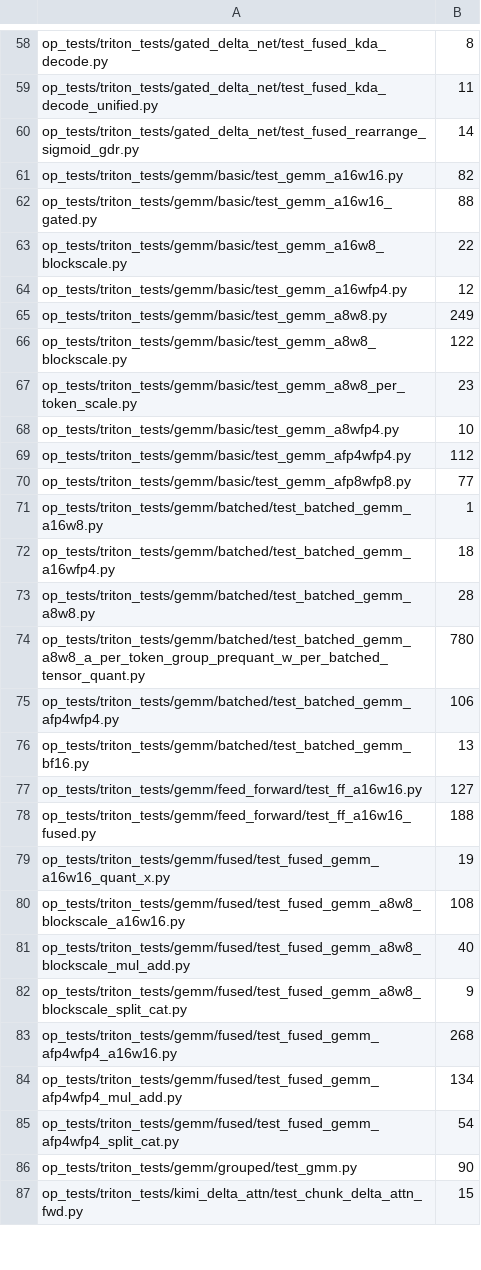
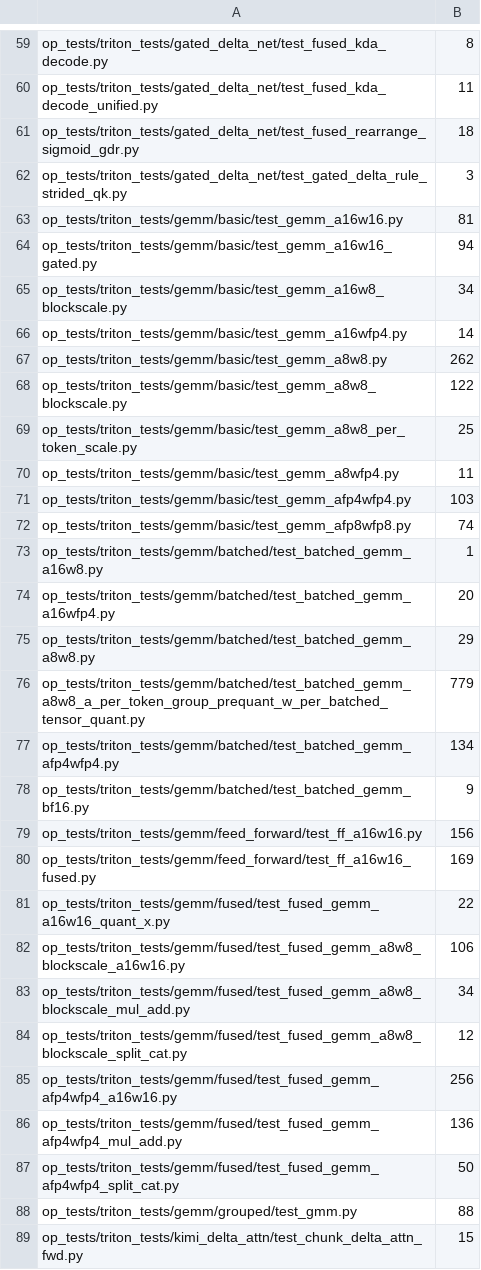
Before and after one commit to sogalin/aiter, a TSV file: .github/split-test-times/triton.tsv, drawn as a sheet; only a part is shown, gaps mark what is left out; the diff covers the shown part only.

```diff
--- a/.github/split-test-times/triton.tsv
+++ b/.github/split-test-times/triton.tsv
@@ -59,29 +60,30 @@ op_tests/triton_tests/gated_delta_net/test_fused_kda_decode.py	8
 op_tests/triton_tests/gated_delta_net/test_fused_kda_decode_unified.py	11
-op_tests/triton_tests/gated_delta_net/test_fused_rearrange_sigmoid_gdr.py	14
-op_tests/triton_tests/gemm/basic/test_gemm_a16w16.py	82
-op_tests/triton_tests/gemm/basic/test_gemm_a16w16_gated.py	88
-op_tests/triton_tests/gemm/basic/test_gemm_a16w8_blockscale.py	22
-op_tests/triton_tests/gemm/basic/test_gemm_a16wfp4.py	12
-op_tests/triton_tests/gemm/basic/test_gemm_a8w8.py	249
+op_tests/triton_tests/gated_delta_net/test_fused_rearrange_sigmoid_gdr.py	18
+op_tests/triton_tests/gated_delta_net/test_gated_delta_rule_strided_qk.py	3
+op_tests/triton_tests/gemm/basic/test_gemm_a16w16.py	81
+op_tests/triton_tests/gemm/basic/test_gemm_a16w16_gated.py	94
+op_tests/triton_tests/gemm/basic/test_gemm_a16w8_blockscale.py	34
+op_tests/triton_tests/gemm/basic/test_gemm_a16wfp4.py	14
+op_tests/triton_tests/gemm/basic/test_gemm_a8w8.py	262
 op_tests/triton_tests/gemm/basic/test_gemm_a8w8_blockscale.py	122
-op_tests/triton_tests/gemm/basic/test_gemm_a8w8_per_token_scale.py	23
-op_tests/triton_tests/gemm/basic/test_gemm_a8wfp4.py	10
-op_tests/triton_tests/gemm/basic/test_gemm_afp4wfp4.py	112
-op_tests/triton_tests/gemm/basic/test_gemm_afp8wfp8.py	77
+op_tests/triton_tests/gemm/basic/test_gemm_a8w8_per_token_scale.py	25
+op_tests/triton_tests/gemm/basic/test_gemm_a8wfp4.py	11
+op_tests/triton_tests/gemm/basic/test_gemm_afp4wfp4.py	103
+op_tests/triton_tests/gemm/basic/test_gemm_afp8wfp8.py	74
 op_tests/triton_tests/gemm/batched/test_batched_gemm_a16w8.py	1
-op_tests/triton_tests/gemm/batched/test_batched_gemm_a16wfp4.py	18
-op_tests/triton_tests/gemm/batched/test_batched_gemm_a8w8.py	28
-op_tests/triton_tests/gemm/batched/test_batched_gemm_a8w8_a_per_token_group_prequant_w_per_batched_tensor_quant.py	780
-op_tests/triton_tests/gemm/batched/test_batched_gemm_afp4wfp4.py	106
-op_tests/triton_tests/gemm/batched/test_batched_gemm_bf16.py	13
-op_tests/triton_tests/gemm/feed_forward/test_ff_a16w16.py	127
-op_tests/triton_tests/gemm/feed_forward/test_ff_a16w16_fused.py	188
-op_tests/triton_tests/gemm/fused/test_fused_gemm_a16w16_quant_x.py	19
-op_tests/triton_tests/gemm/fused/test_fused_gemm_a8w8_blockscale_a16w16.py	108
-op_tests/triton_tests/gemm/fused/test_fused_gemm_a8w8_blockscale_mul_add.py	40
-op_tests/triton_tests/gemm/fused/test_fused_gemm_a8w8_blockscale_split_cat.py	9
-op_tests/triton_tests/gemm/fused/test_fused_gemm_afp4wfp4_a16w16.py	268
-op_tests/triton_tests/gemm/fused/test_fused_gemm_afp4wfp4_mul_add.py	134
-op_tests/triton_tests/gemm/fused/test_fused_gemm_afp4wfp4_split_cat.py	54
-op_tests/triton_tests/gemm/grouped/test_gmm.py	90
+op_tests/triton_tests/gemm/batched/test_batched_gemm_a16wfp4.py	20
+op_tests/triton_tests/gemm/batched/test_batched_gemm_a8w8.py	29
+op_tests/triton_tests/gemm/batched/test_batched_gemm_a8w8_a_per_token_group_prequant_w_per_batched_tensor_quant.py	779
+op_tests/triton_tests/gemm/batched/test_batched_gemm_afp4wfp4.py	134
+op_tests/triton_tests/gemm/batched/test_batched_gemm_bf16.py	9
+op_tests/triton_tests/gemm/feed_forward/test_ff_a16w16.py	156
+op_tests/triton_tests/gemm/feed_forward/test_ff_a16w16_fused.py	169
+op_tests/triton_tests/gemm/fused/test_fused_gemm_a16w16_quant_x.py	22
+op_tests/triton_tests/gemm/fused/test_fused_gemm_a8w8_blockscale_a16w16.py	106
+op_tests/triton_tests/gemm/fused/test_fused_gemm_a8w8_blockscale_mul_add.py	34
+op_tests/triton_tests/gemm/fused/test_fused_gemm_a8w8_blockscale_split_cat.py	12
+op_tests/triton_tests/gemm/fused/test_fused_gemm_afp4wfp4_a16w16.py	256
+op_tests/triton_tests/gemm/fused/test_fused_gemm_afp4wfp4_mul_add.py	136
+op_tests/triton_tests/gemm/fused/test_fused_gemm_afp4wfp4_split_cat.py	50
+op_tests/triton_tests/gemm/grouped/test_gmm.py	88
 op_tests/triton_tests/kimi_delta_attn/test_chunk_delta_attn_fwd.py	15
```
Also changed, not shown: 3 added rows and 77 edited cells elsewhere in this file, .github/split-test-times/aiter.tsv.
